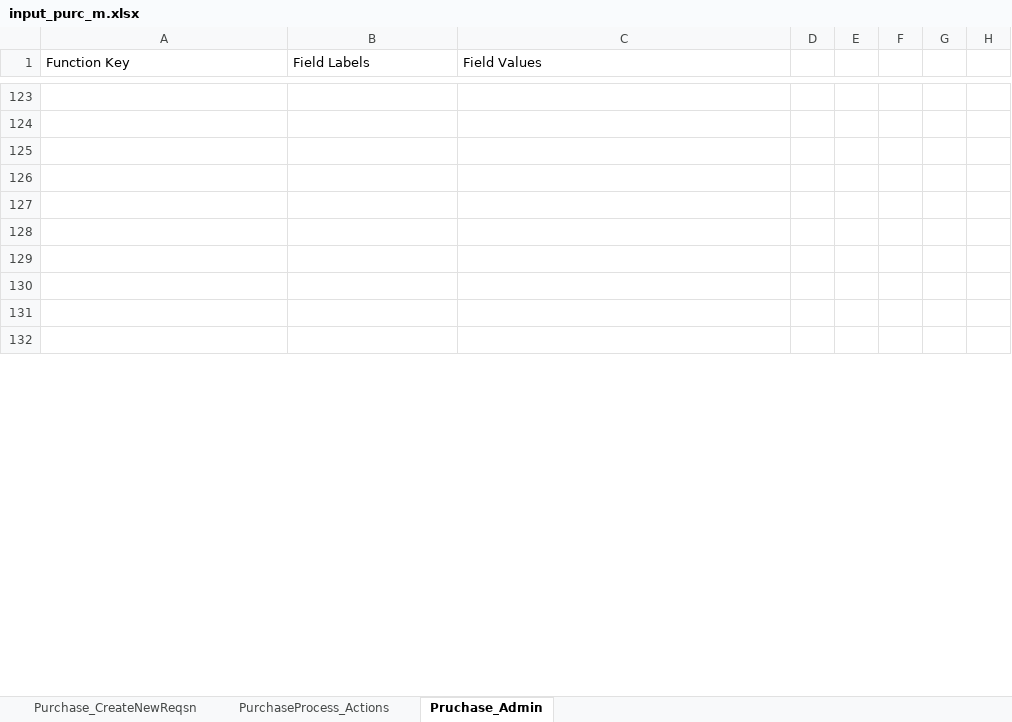
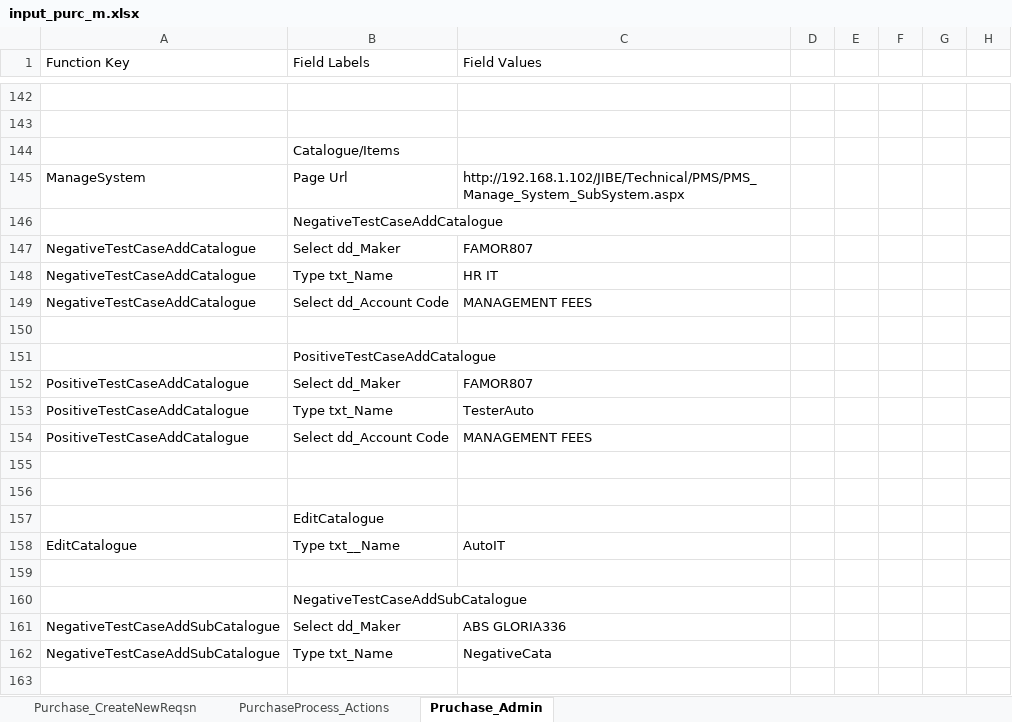
Before and after one commit to PritiGGaikar/Jibe-Functional-Test, an Excel workbook: src/Input_Purchase/input_purc_m.xlsx, sheet Pruchase_Admin, drawn as a sheet; only a part is shown, gaps mark what is left out; the shorter side is filled out with more unchanged rows; values as stored, in another font and other column widths than the file's, no cell formats; the diff covers the shown part only; the diff names each change by its address in the sheet, - before the commit and + after, or states it on an @@ line.

Commit message:
Catalouge Items updated

```diff
--- a/src/Input_Purchase/input_purc_m.xlsx (sheet Pruchase_Admin)
+++ b/src/Input_Purchase/input_purc_m.xlsx (sheet Pruchase_Admin)
+row 144:  | Catalogue/Items
+row 145: ManageSystem | Page Url | http://192.168.1.102/JIBE/Technical/PMS/PMS_Manage_System_SubSystem.aspx
+row 146:  | NegativeTestCaseAddCatalogue
+row 147: NegativeTestCaseAddCatalogue | Select dd_Maker | FAMOR807
+row 148: NegativeTestCaseAddCatalogue | Type txt_Name | HR IT
+row 149: NegativeTestCaseAddCatalogue | Select dd_Account Code | MANAGEMENT FEES
+row 150: (empty)
+row 151:  | PositiveTestCaseAddCatalogue
+row 152: PositiveTestCaseAddCatalogue | Select dd_Maker | FAMOR807
+row 153: PositiveTestCaseAddCatalogue | Type txt_Name | TesterAuto
+row 154: PositiveTestCaseAddCatalogue | Select dd_Account Code | MANAGEMENT FEES
+row 157:  | EditCatalogue
+row 158: EditCatalogue | Type txt__Name | AutoIT
+row 160:  | NegativeTestCaseAddSubCatalogue
+row 161: NegativeTestCaseAddSubCatalogue | Select dd_Maker | ABS GLORIA336
+row 162: NegativeTestCaseAddSubCatalogue | Type txt_Name | NegativeCata
```
Also changed, not shown: 39 added rows, 30 removed rows and 20 edited cells elsewhere in this sheet, sheet PurchaseProcess_Actions, sheet Purchase_CreateNewReqsn, cell formats, src/object/OR_Purchase_m.xlsx, 16 other files.
